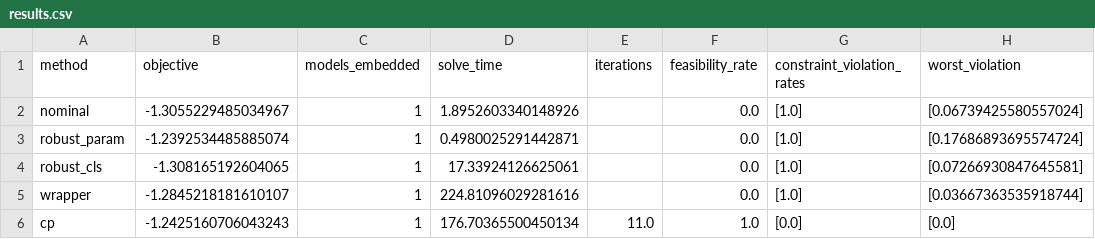
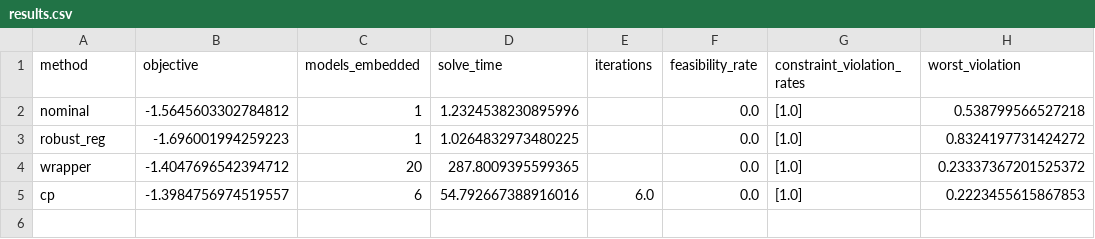
Before and after one commit to josephine-situ/robust-cl, a CSV file: results/synthetic/results.csv, drawn as a sheet.

```diff
--- a/results/synthetic/results.csv
+++ b/results/synthetic/results.csv
@@ -1,6 +1,5 @@
 method,objective,models_embedded,solve_time,iterations,feasibility_rate,constraint_violation_rates,worst_violation
-nominal,-1.3055229485034967,1,1.8952603340148926,,0.0,[1.0],[0.06739425580557024]
-robust_param,-1.2392534485885074,1,0.4980025291442871,,0.0,[1.0],[0.17686893695574724]
-robust_cls,-1.308165192604065,1,17.33924126625061,,0.0,[1.0],[0.07266930847645581]
-wrapper,-1.2845218181610107,1,224.81096029281616,,0.0,[1.0],[0.03667363535918744]
-cp,-1.2425160706043243,1,176.70365500450134,11.0,1.0,[0.0],[0.0]
+nominal,-1.5645603302784812,1,1.2324538230895996,,0.0,[1.0],0.538799566527218
+robust_reg,-1.696001994259223,1,1.0264832973480225,,0.0,[1.0],0.8324197731424272
+wrapper,-1.4047696542394712,20,287.8009395599365,,0.0,[1.0],0.23337367201525372
+cp,-1.3984756974519557,6,54.792667388916016,6.0,0.0,[1.0],0.2223455615867853
```
Also changed, not shown: 16 other files.
